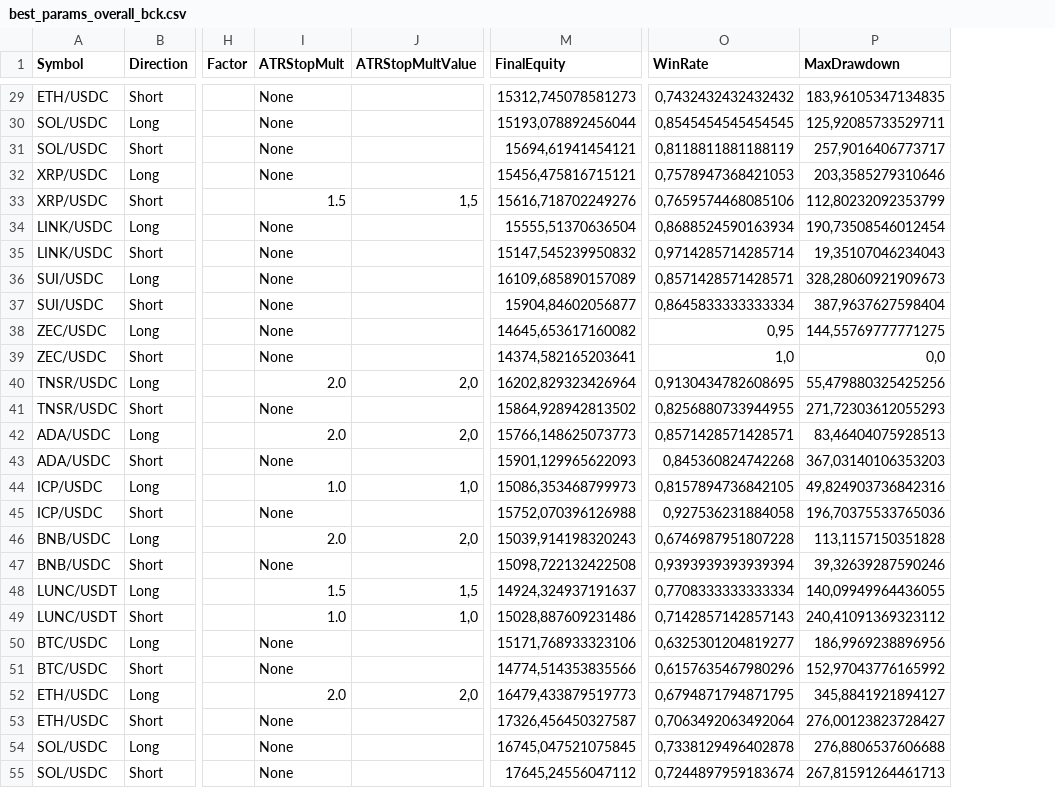
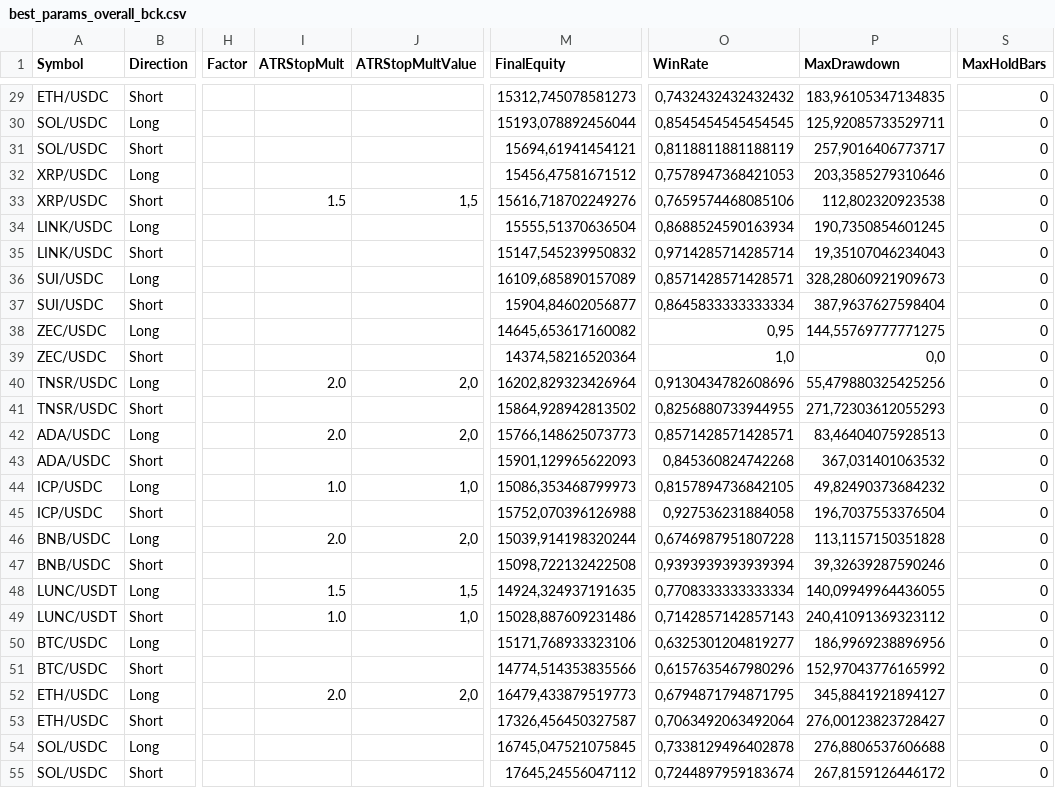
Before and after one commit to EMayer0602/Crypto9, a CSV file: report_html/best_params_overall_bck.csv, drawn as a sheet; only a part is shown, gaps mark what is left out; the diff covers the shown part only; the diff names each change by its address in the sheet, - before the commit and + after, or states it on an @@ line.

```diff
--- a/report_html/best_params_overall_bck.csv
+++ b/report_html/best_params_overall_bck.csv
+column S (MaxHoldBars), rows 29-55: all 0
-I29:I32 (ATRStopMult): None
+I29:I32 (ATRStopMult): (empty)
-M32 (FinalEquity): 15456,475816715121
+M32 (FinalEquity): 15456,47581671512
-P33 (MaxDrawdown): 112,80232092353799
+P33 (MaxDrawdown): 112,802320923538
-I34:I39 (ATRStopMult): None
+I34:I39 (ATRStopMult): (empty)
-P34 (MaxDrawdown): 190,73508546012454
+P34 (MaxDrawdown): 190,7350854601245
-M39 (FinalEquity): 14374,582165203641
+M39 (FinalEquity): 14374,58216520364
-O40 (WinRate): 0,9130434782608695
+O40 (WinRate): 0,9130434782608696
-I41 (ATRStopMult): None
+I41 (ATRStopMult): (empty)
-I43 (ATRStopMult): None
+I43 (ATRStopMult): (empty)
-P43 (MaxDrawdown): 367,03140106353203
+P43 (MaxDrawdown): 367,031401063532
-P44 (MaxDrawdown): 49,824903736842316
+P44 (MaxDrawdown): 49,82490373684232
-I45 (ATRStopMult): None
+I45 (ATRStopMult): (empty)
-P45 (MaxDrawdown): 196,70375533765036
+P45 (MaxDrawdown): 196,7037553376504
-M46 (FinalEquity): 15039,914198320243
+M46 (FinalEquity): 15039,914198320244
-I47 (ATRStopMult): None
+I47 (ATRStopMult): (empty)
-M48 (FinalEquity): 14924,324937191637
+M48 (FinalEquity): 14924,324937191635
-I50:I51 (ATRStopMult): None
+I50:I51 (ATRStopMult): (empty)
-I53:I55 (ATRStopMult): None
+I53:I55 (ATRStopMult): (empty)
-P55 (MaxDrawdown): 267,81591264461713
+P55 (MaxDrawdown): 267,8159126446172
```
Also changed, not shown: 89 edited cells elsewhere in this file, report_html/best_params_overall.csv, 1 other file.
